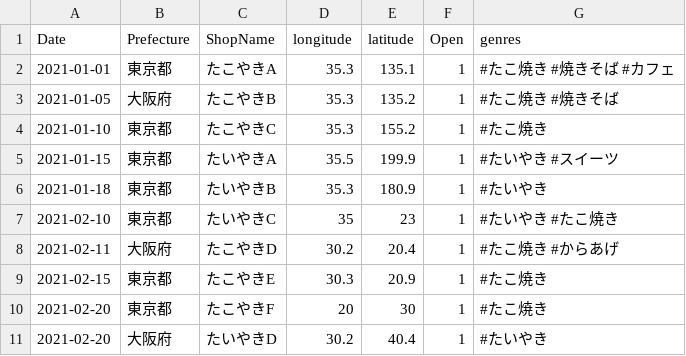
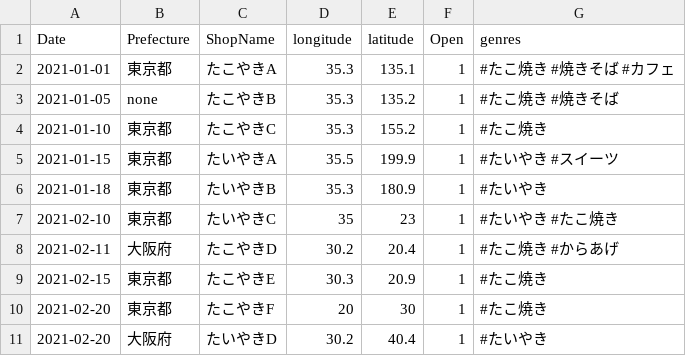
Before and after one commit to haruponponpopon/dataVisualization, a CSV file: data_analysis/sampledata.csv, drawn as a sheet.

```diff
--- a/data_analysis/sampledata.csv
+++ b/data_analysis/sampledata.csv
@@ -2,3 +2,3 @@ Date,Prefecture,ShopName,longitude,latitude,Open,genres
 2021-01-01,東京都,たこやきA,35.3,135.1,1,#たこ焼き #焼きそば #カフェ
-2021-01-05,大阪府,たこやきB,35.3,135.2,1,#たこ焼き #焼きそば
+2021-01-05,none,たこやきB,35.3,135.2,1,#たこ焼き #焼きそば
 2021-01-10,東京都,たこやきC,35.3,155.2,1,#たこ焼き
```
Also changed, not shown: 3 other files.
